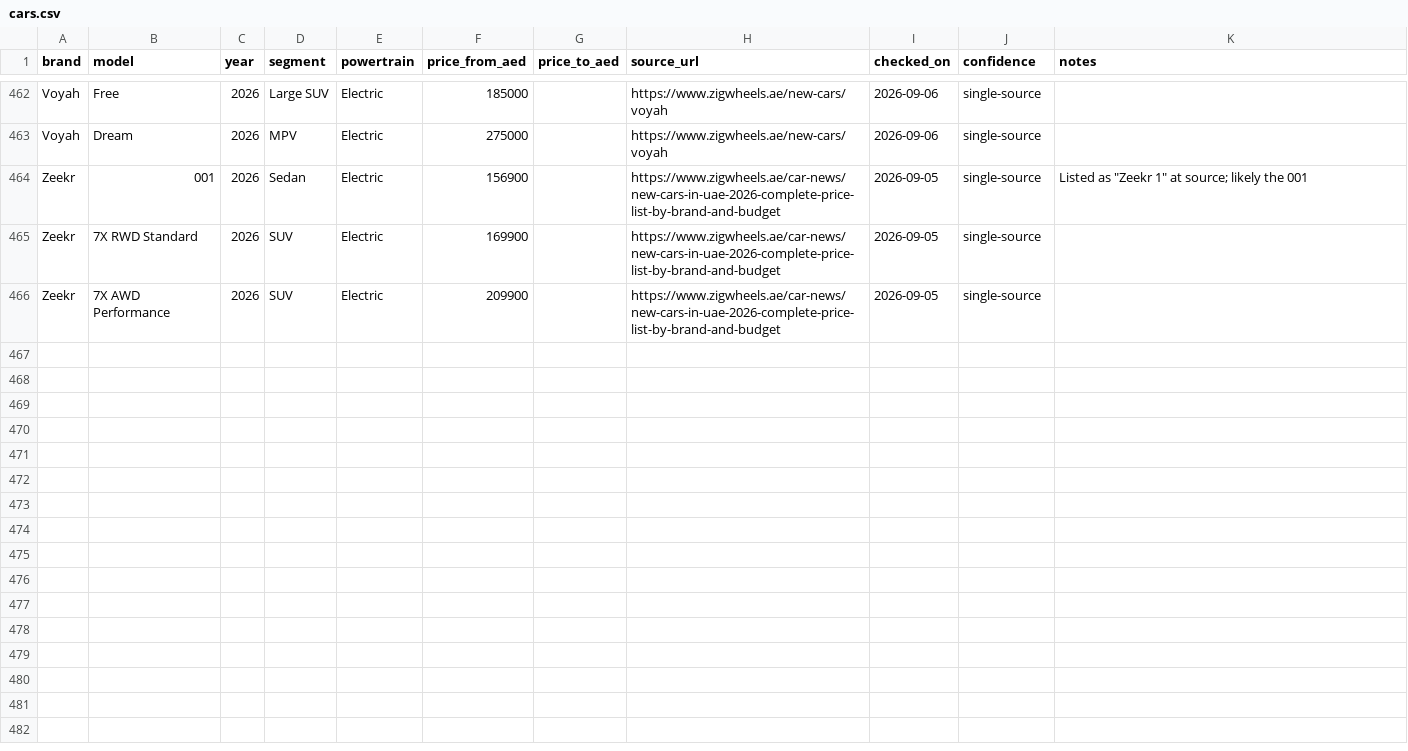
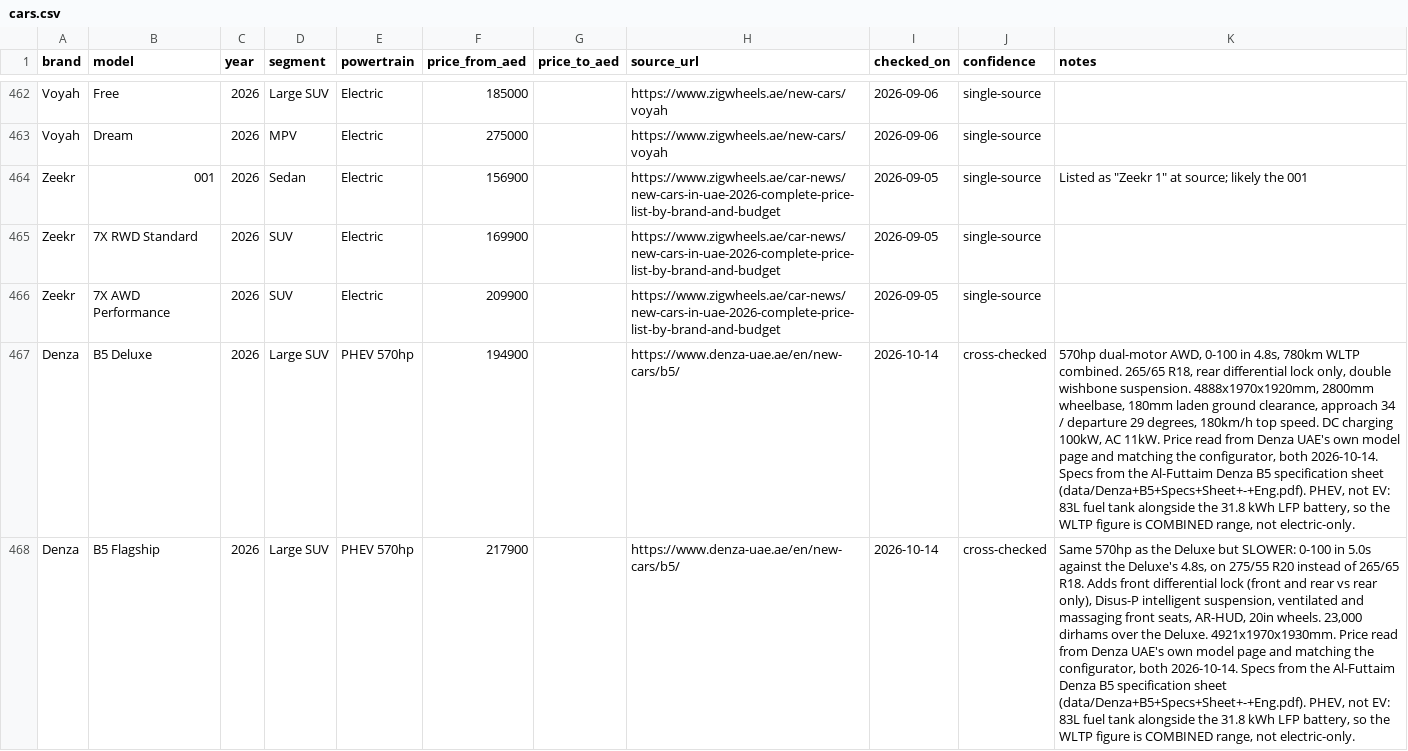
Before and after one commit to Ahamed-16/autoedits, a CSV file: data/cars.csv, drawn as a sheet; only a part is shown, gaps mark what is left out; the diff covers the shown part only; the diff names each change by its address in the sheet, - before the commit and + after, or states it on an @@ line.

```diff
--- a/data/cars.csv
+++ b/data/cars.csv
+row 467: Denza | B5 Deluxe | 2026 | Large SUV | PHEV 570hp | 194900 |  | https://www.denza-uae.ae/en/new-cars/b5/ | 2026-10-14 | cross-checked | 570hp dual-motor AWD, 0-100 in 4.8s, 780km WLTP combined. 265/65 R18, rear differential lock only, double wishbone suspension. 4888x1970x1920mm, 2800mm wheelbase, 180mm laden ground clearance, approach 34 / departure 29 degrees, 180km/h top speed. DC charging 100kW, AC 11kW. Price read from Denza UAE's own model page and matching the configurator, both 2026-10-14. Specs from the Al-Futtaim Denza B5 specification sheet (data/Denza+B5+Specs+Sheet+-+Eng.pdf). PHEV, not EV: 83L fuel tank alongside the 31.8 kWh LFP battery, so the WLTP figure is COMBINED range, not electric-only.
+row 468: Denza | B5 Flagship | 2026 | Large SUV | PHEV 570hp | 217900 |  | https://www.denza-uae.ae/en/new-cars/b5/ | 2026-10-14 | cross-checked | Same 570hp as the Deluxe but SLOWER: 0-100 in 5.0s against the Deluxe's 4.8s, on 275/55 R20 instead of 265/65 R18. Adds front differential lock (front and rear vs rear only), Disus-P intelligent suspension, ventilated and massaging front seats, AR-HUD, 20in wheels. 23,000 dirhams over the Deluxe. 4921x1970x1930mm. Price read from Denza UAE's own model page and matching the configurator, both 2026-10-14. Specs from the Al-Futtaim Denza B5 specification sheet (data/Denza+B5+Specs+Sheet+-+Eng.pdf). PHEV, not EV: 83L fuel tank alongside the 31.8 kWh LFP battery, so the WLTP figure is COMBINED range, not electric-only.
```
Also changed, not shown: 2 added rows and 15 edited cells elsewhere in this file, data/sources.csv, 30 other files.
